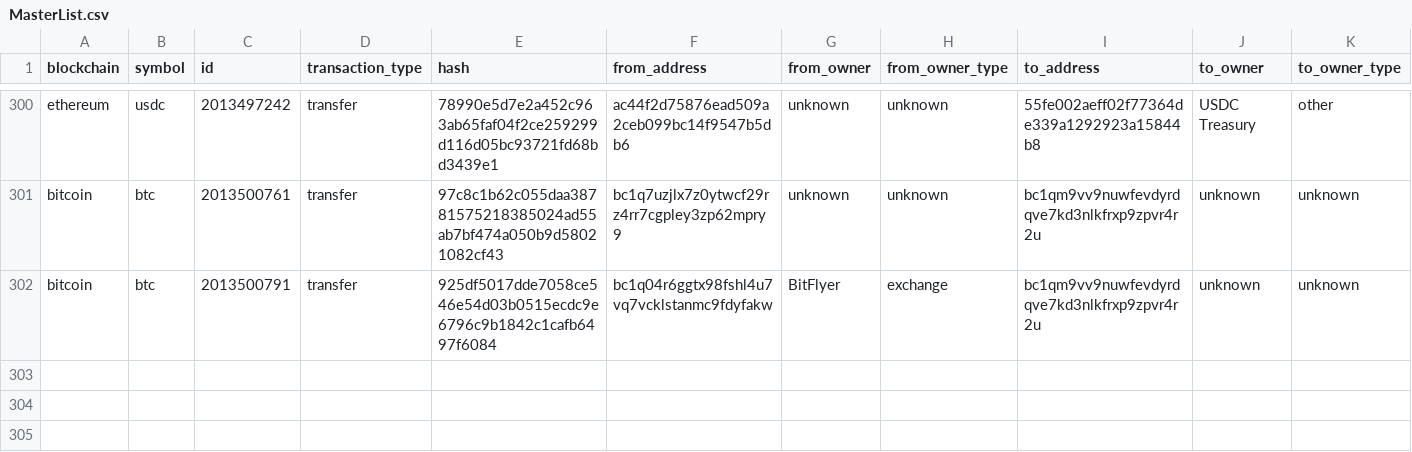
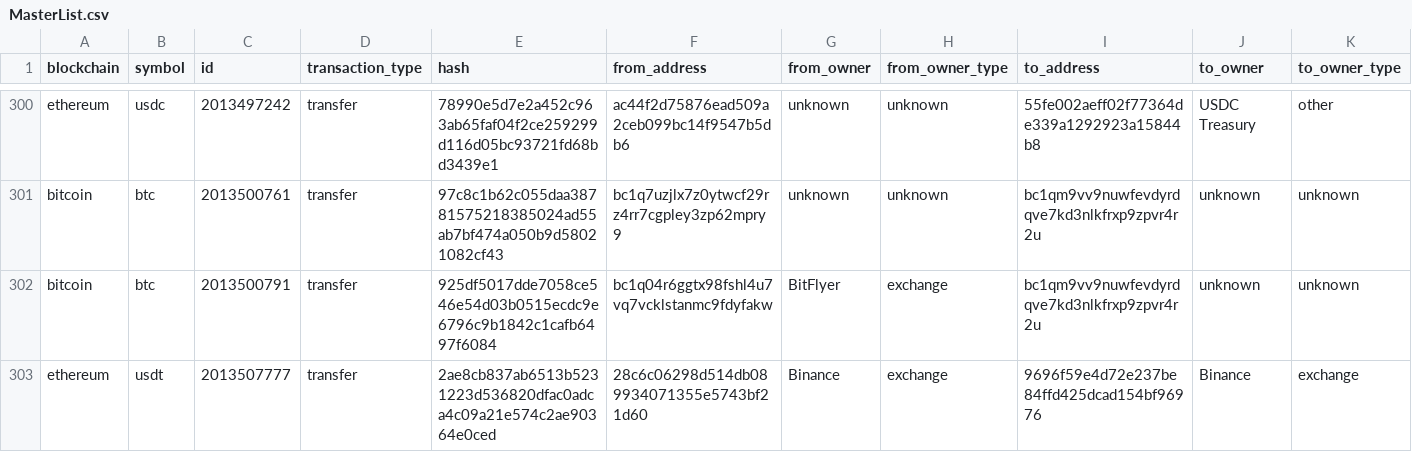
Before and after one commit to saqibkh/crypto_trading, a CSV file: logs/MasterList.csv, drawn as a sheet; only a part is shown, gaps mark what is left out; rows hold the shown columns only; the diff names each change by its address in the sheet, - before the commit and + after, or states it on an @@ line.

Commit message:
Update of logs processed

```diff
--- a/logs/MasterList.csv
+++ b/logs/MasterList.csv
+row 303: ethereum | usdt | 2013507777 | transfer | 2ae8cb837ab6513b5231223d536820dfac0adca4c09a21e574c2ae90364e0ced | 28c6c06298d514db089934071355e5743bf21d60 | Binance | exchange | 9696f59e4d72e237be84ffd425dcad154bf96976 | Binance | exchange
```
